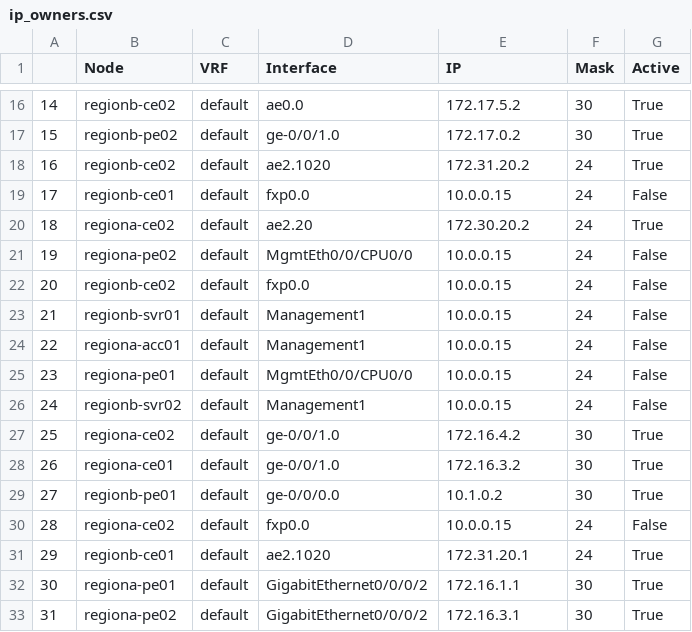
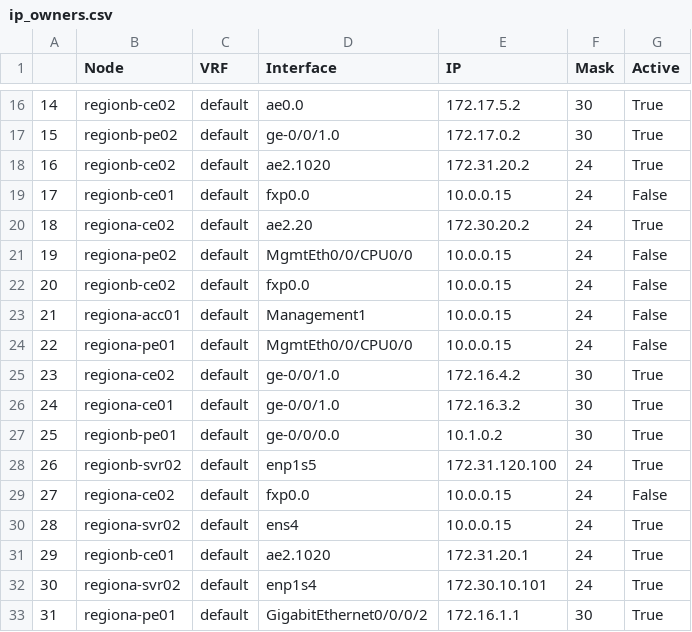
Before and after one commit to ool-mddo/netomox-exp, a CSV file: models/pushed_configs/mddo_network/ip_owners.csv, drawn as a sheet; only a part is shown, gaps mark what is left out; the diff covers the shown part only.

```diff
--- a/models/pushed_configs/mddo_network/ip_owners.csv
+++ b/models/pushed_configs/mddo_network/ip_owners.csv
@@ -22,12 +22,12 @@
 20,regionb-ce02,default,fxp0.0,10.0.0.15,24,False
-21,regionb-svr01,default,Management1,10.0.0.15,24,False
-22,regiona-acc01,default,Management1,10.0.0.15,24,False
-23,regiona-pe01,default,MgmtEth0/0/CPU0/0,10.0.0.15,24,False
-24,regionb-svr02,default,Management1,10.0.0.15,24,False
-25,regiona-ce02,default,ge-0/0/1.0,172.16.4.2,30,True
-26,regiona-ce01,default,ge-0/0/1.0,172.16.3.2,30,True
-27,regionb-pe01,default,ge-0/0/0.0,10.1.0.2,30,True
-28,regiona-ce02,default,fxp0.0,10.0.0.15,24,False
+21,regiona-acc01,default,Management1,10.0.0.15,24,False
+22,regiona-pe01,default,MgmtEth0/0/CPU0/0,10.0.0.15,24,False
+23,regiona-ce02,default,ge-0/0/1.0,172.16.4.2,30,True
+24,regiona-ce01,default,ge-0/0/1.0,172.16.3.2,30,True
+25,regionb-pe01,default,ge-0/0/0.0,10.1.0.2,30,True
+26,regionb-svr02,default,enp1s5,172.31.120.100,24,True
+27,regiona-ce02,default,fxp0.0,10.0.0.15,24,False
+28,regiona-svr02,default,ens4,10.0.0.15,24,True
 29,regionb-ce01,default,ae2.1020,172.31.20.1,24,True
-30,regiona-pe01,default,GigabitEthernet0/0/0/2,172.16.1.1,30,True
-31,regiona-pe02,default,GigabitEthernet0/0/0/2,172.16.3.1,30,True
+30,regiona-svr02,default,enp1s4,172.30.10.101,24,True
+31,regiona-pe01,default,GigabitEthernet0/0/0/2,172.16.1.1,30,True
```
Also changed, not shown: 121 edited cells elsewhere in this file, models/pushed_configs/mddo_network/edges_layer1.csv, models/pushed_configs/mddo_network/interface_props.csv, 6 other files.
